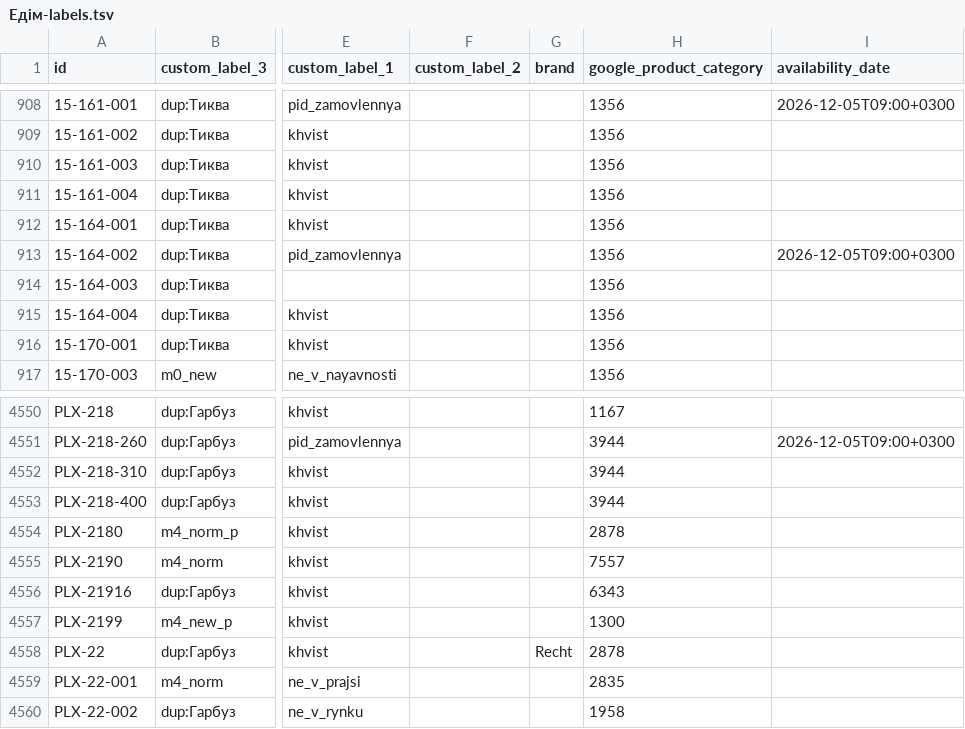
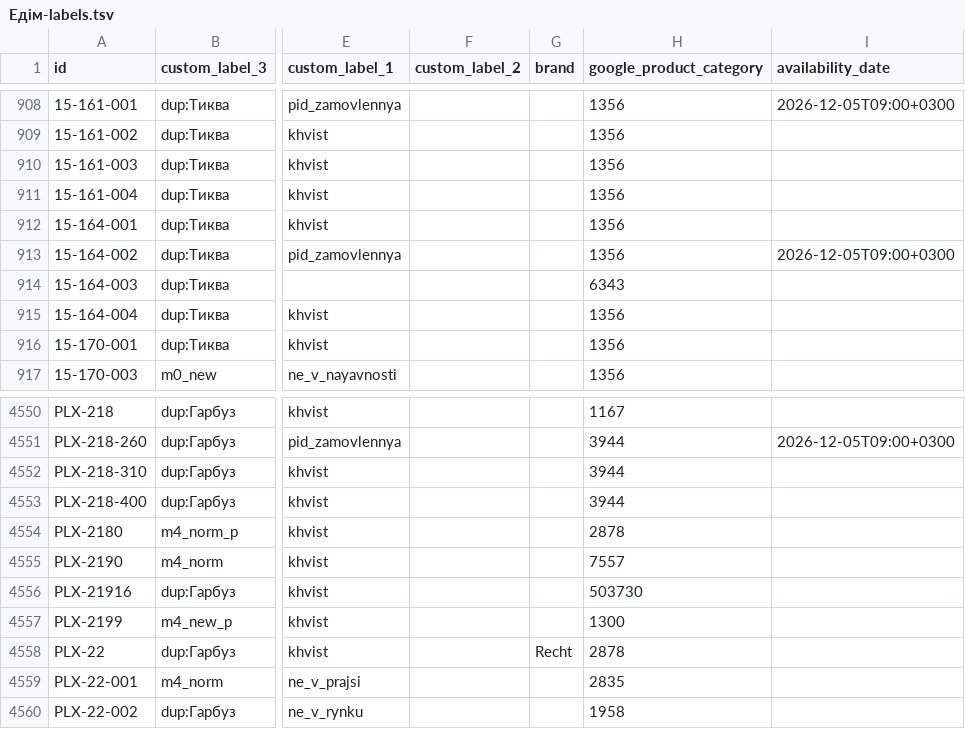
Before and after one commit to enagrosvit-beep/pub, a TSV file: feeds/Едім-labels.tsv, drawn as a sheet; only a part is shown, gaps mark what is left out; the diff names each change by its address in the sheet, - before the commit and + after, or states it on an @@ line.

```diff
--- a/feeds/Едім-labels.tsv
+++ b/feeds/Едім-labels.tsv
-H914 (google_product_category): 1356
+H914 (google_product_category): 6343
-H4556 (google_product_category): 6343
+H4556 (google_product_category): 503730
```
Also changed, not shown: feeds/Тиква-labels.tsv, 1 other file.
